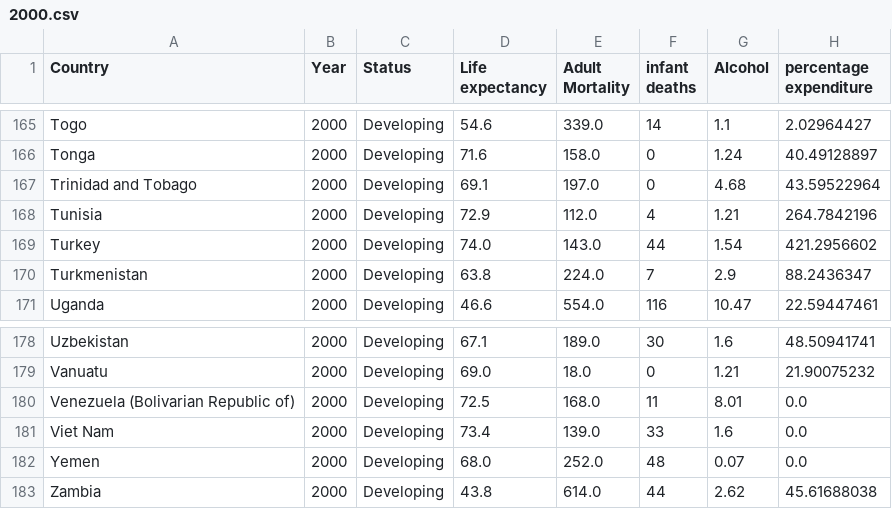
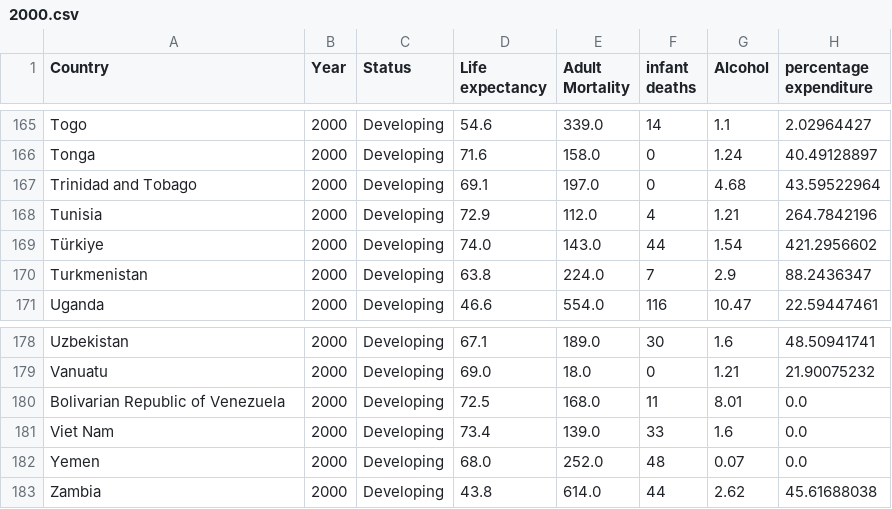
Before and after one commit to Syed-Muhammad-Hasan/life-Expectancy, a CSV file: data/2000.csv, drawn as a sheet; only a part is shown, gaps mark what is left out; the diff covers the shown part only; the diff names each change by its address in the sheet, - before the commit and + after, or states it on an @@ line.

```diff
--- a/data/2000.csv
+++ b/data/2000.csv
-A169 (Country): Turkey
+A169 (Country): Türkiye
-A180 (Country): Venezuela (Bolivarian Republic of)
+A180 (Country): Bolivarian Republic of Venezuela
```
Also changed, not shown: 5 edited cells elsewhere in this file, data/2001.csv, data/2002.csv, 17 other files.
